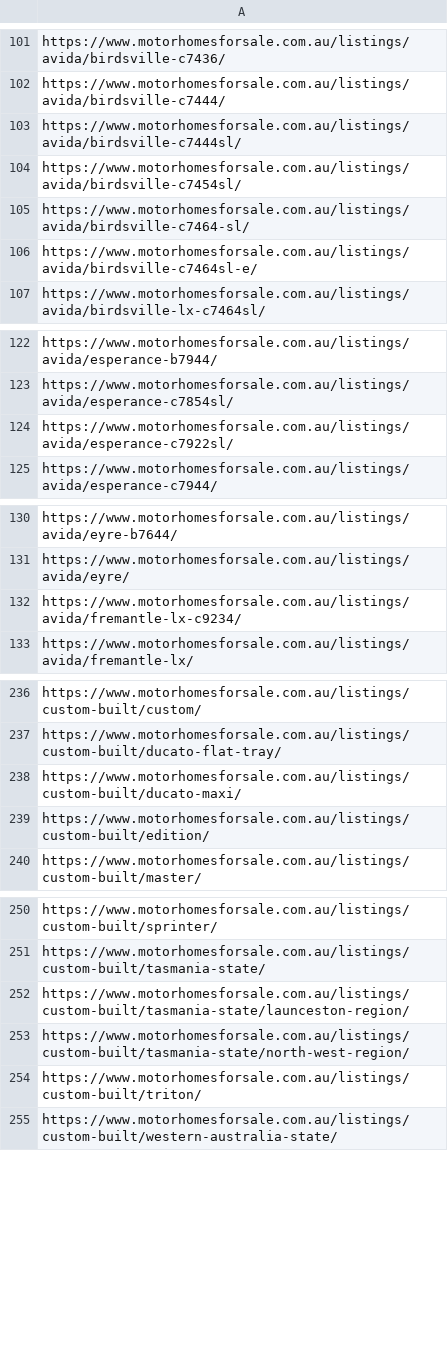
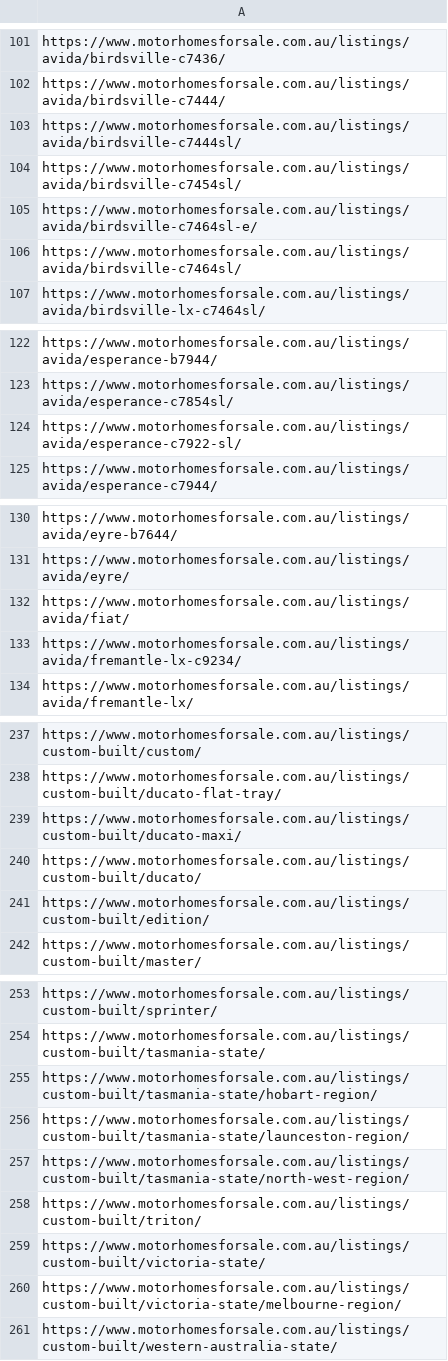
Before and after one commit to sangeethaWeblogix/mfs, a CSV file: src/app/url.csv, drawn as a sheet; only a part is shown, gaps mark what is left out; the diff covers the shown part only.

```diff
--- a/src/app/url.csv
+++ b/src/app/url.csv
@@ -104,4 +104,4 @@ https://www.motorhomesforsale.com.au/listings/avida/birdsville-c7444sl/
 https://www.motorhomesforsale.com.au/listings/avida/birdsville-c7454sl/
-https://www.motorhomesforsale.com.au/listings/avida/birdsville-c7464-sl/
 https://www.motorhomesforsale.com.au/listings/avida/birdsville-c7464sl-e/
+https://www.motorhomesforsale.com.au/listings/avida/birdsville-c7464sl/
 https://www.motorhomesforsale.com.au/listings/avida/birdsville-lx-c7464sl/
@@ -123,3 +123,3 @@ https://www.motorhomesforsale.com.au/listings/avida/esperance-b7944/
 https://www.motorhomesforsale.com.au/listings/avida/esperance-c7854sl/
-https://www.motorhomesforsale.com.au/listings/avida/esperance-c7922sl/
+https://www.motorhomesforsale.com.au/listings/avida/esperance-c7922-sl/
 https://www.motorhomesforsale.com.au/listings/avida/esperance-c7944/
@@ -131,2 +131,3 @@ https://www.motorhomesforsale.com.au/listings/avida/eyre-b7644/
 https://www.motorhomesforsale.com.au/listings/avida/eyre/
+https://www.motorhomesforsale.com.au/listings/avida/fiat/
 https://www.motorhomesforsale.com.au/listings/avida/fremantle-lx-c9234/
@@ -238,2 +239,3 @@ https://www.motorhomesforsale.com.au/listings/custom-built/ducato-flat-tray/
 https://www.motorhomesforsale.com.au/listings/custom-built/ducato-maxi/
+https://www.motorhomesforsale.com.au/listings/custom-built/ducato/
 https://www.motorhomesforsale.com.au/listings/custom-built/edition/
@@ -251,2 +254,3 @@ https://www.motorhomesforsale.com.au/listings/custom-built/sprinter/
 https://www.motorhomesforsale.com.au/listings/custom-built/tasmania-state/
+https://www.motorhomesforsale.com.au/listings/custom-built/tasmania-state/hobart-region/
 https://www.motorhomesforsale.com.au/listings/custom-built/tasmania-state/launceston-region/
@@ -254,2 +258,4 @@ https://www.motorhomesforsale.com.au/listings/custom-built/tasmania-state/north-
 https://www.motorhomesforsale.com.au/listings/custom-built/triton/
+https://www.motorhomesforsale.com.au/listings/custom-built/victoria-state/
+https://www.motorhomesforsale.com.au/listings/custom-built/victoria-state/melbourne-region/
 https://www.motorhomesforsale.com.au/listings/custom-built/western-australia-state/
```
Also changed, not shown: 1 added row and 1 removed row elsewhere in this file.
